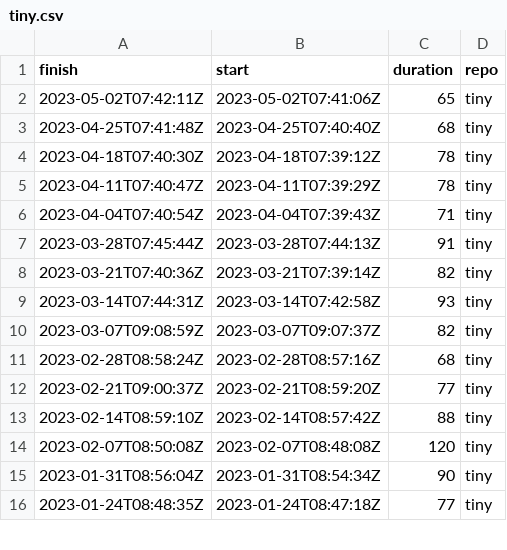
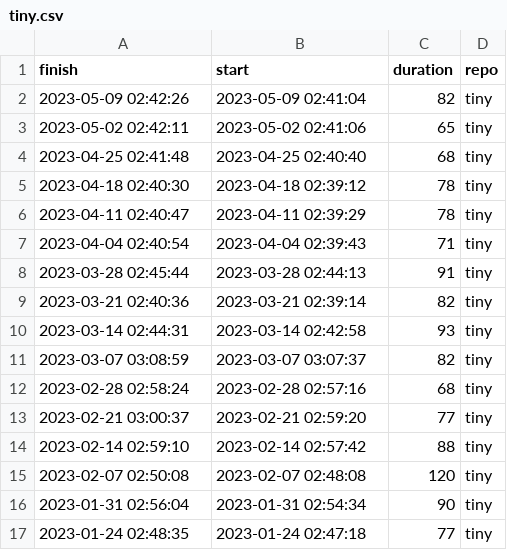
Before and after one commit to eddelbuettel/lim-chart, a CSV file: csv/tiny.csv, drawn as a sheet; only a part is shown; the diff covers the shown part only.

```diff
--- a/csv/tiny.csv
+++ b/csv/tiny.csv
@@ -1,16 +1,17 @@
 finish,start,duration,repo
-2023-05-02T07:42:11Z,2023-05-02T07:41:06Z,65,tiny
-2023-04-25T07:41:48Z,2023-04-25T07:40:40Z,68,tiny
-2023-04-18T07:40:30Z,2023-04-18T07:39:12Z,78,tiny
-2023-04-11T07:40:47Z,2023-04-11T07:39:29Z,78,tiny
-2023-04-04T07:40:54Z,2023-04-04T07:39:43Z,71,tiny
-2023-03-28T07:45:44Z,2023-03-28T07:44:13Z,91,tiny
-2023-03-21T07:40:36Z,2023-03-21T07:39:14Z,82,tiny
-2023-03-14T07:44:31Z,2023-03-14T07:42:58Z,93,tiny
-2023-03-07T09:08:59Z,2023-03-07T09:07:37Z,82,tiny
-2023-02-28T08:58:24Z,2023-02-28T08:57:16Z,68,tiny
-2023-02-21T09:00:37Z,2023-02-21T08:59:20Z,77,tiny
-2023-02-14T08:59:10Z,2023-02-14T08:57:42Z,88,tiny
-2023-02-07T08:50:08Z,2023-02-07T08:48:08Z,120,tiny
-2023-01-31T08:56:04Z,2023-01-31T08:54:34Z,90,tiny
-2023-01-24T08:48:35Z,2023-01-24T08:47:18Z,77,tiny
+2023-05-09 02:42:26,2023-05-09 02:41:04,82,tiny
+2023-05-02 02:42:11,2023-05-02 02:41:06,65,tiny
+2023-04-25 02:41:48,2023-04-25 02:40:40,68,tiny
+2023-04-18 02:40:30,2023-04-18 02:39:12,78,tiny
+2023-04-11 02:40:47,2023-04-11 02:39:29,78,tiny
+2023-04-04 02:40:54,2023-04-04 02:39:43,71,tiny
+2023-03-28 02:45:44,2023-03-28 02:44:13,91,tiny
+2023-03-21 02:40:36,2023-03-21 02:39:14,82,tiny
+2023-03-14 02:44:31,2023-03-14 02:42:58,93,tiny
+2023-03-07 03:08:59,2023-03-07 03:07:37,82,tiny
+2023-02-28 02:58:24,2023-02-28 02:57:16,68,tiny
+2023-02-21 03:00:37,2023-02-21 02:59:20,77,tiny
+2023-02-14 02:59:10,2023-02-14 02:57:42,88,tiny
+2023-02-07 02:50:08,2023-02-07 02:48:08,120,tiny
+2023-01-31 02:56:04,2023-01-31 02:54:34,90,tiny
+2023-01-24 02:48:35,2023-01-24 02:47:18,77,tiny
```
Also changed, not shown: 108 edited cells elsewhere in this file, csv/tidy.csv, 2 other files.
